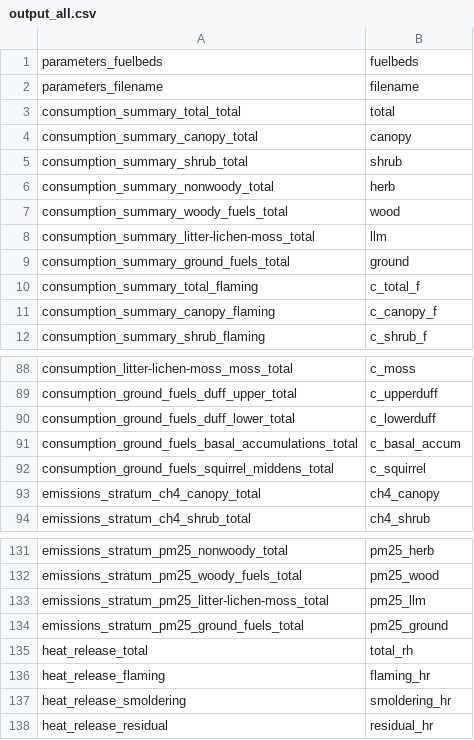
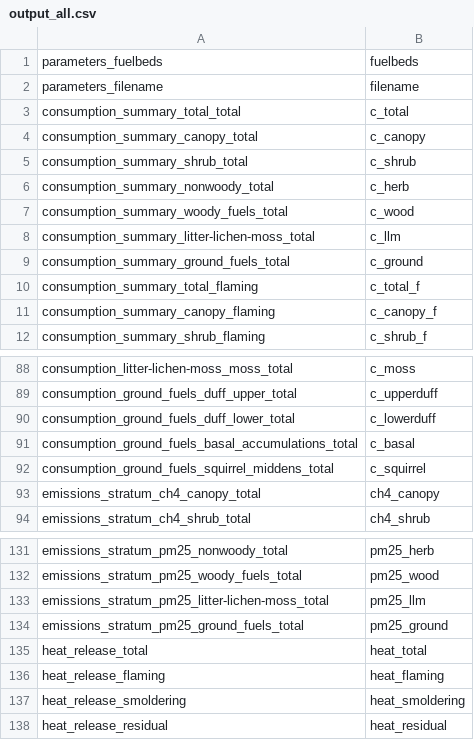
Before and after one commit to pnwairfire/fera-apps-consume, a CSV file: output_all.csv, drawn as a sheet; only a part is shown, gaps mark what is left out.

Commit message:
more column name revisions

```diff
--- a/output_all.csv
+++ b/output_all.csv
@@ -2,9 +2,9 @@ parameters_fuelbeds,fuelbeds
 parameters_filename,filename
-consumption_summary_total_total,total
-consumption_summary_canopy_total,canopy
-consumption_summary_shrub_total,shrub
-consumption_summary_nonwoody_total,herb
-consumption_summary_woody_fuels_total,wood
-consumption_summary_litter-lichen-moss_total,llm
-consumption_summary_ground_fuels_total,ground
+consumption_summary_total_total,c_total
+consumption_summary_canopy_total,c_canopy
+consumption_summary_shrub_total,c_shrub
+consumption_summary_nonwoody_total,c_herb
+consumption_summary_woody_fuels_total,c_wood
+consumption_summary_litter-lichen-moss_total,c_llm
+consumption_summary_ground_fuels_total,c_ground
 consumption_summary_total_flaming,c_total_f
@@ -90,3 +90,3 @@ consumption_ground_fuels_duff_upper_total,c_upperduff
 consumption_ground_fuels_duff_lower_total,c_lowerduff
-consumption_ground_fuels_basal_accumulations_total,c_basal_accum
+consumption_ground_fuels_basal_accumulations_total,c_basal
 consumption_ground_fuels_squirrel_middens_total,c_squirrel
@@ -134,5 +134,5 @@ emissions_stratum_pm25_litter-lichen-moss_total,pm25_llm
 emissions_stratum_pm25_ground_fuels_total,pm25_ground
-heat_release_total,total_rh
-heat_release_flaming,flaming_hr
-heat_release_smoldering,smoldering_hr
-heat_release_residual,residual_hr
+heat_release_total,heat_total
+heat_release_flaming,heat_flaming
+heat_release_smoldering,heat_smoldering
+heat_release_residual,heat_residual
```
